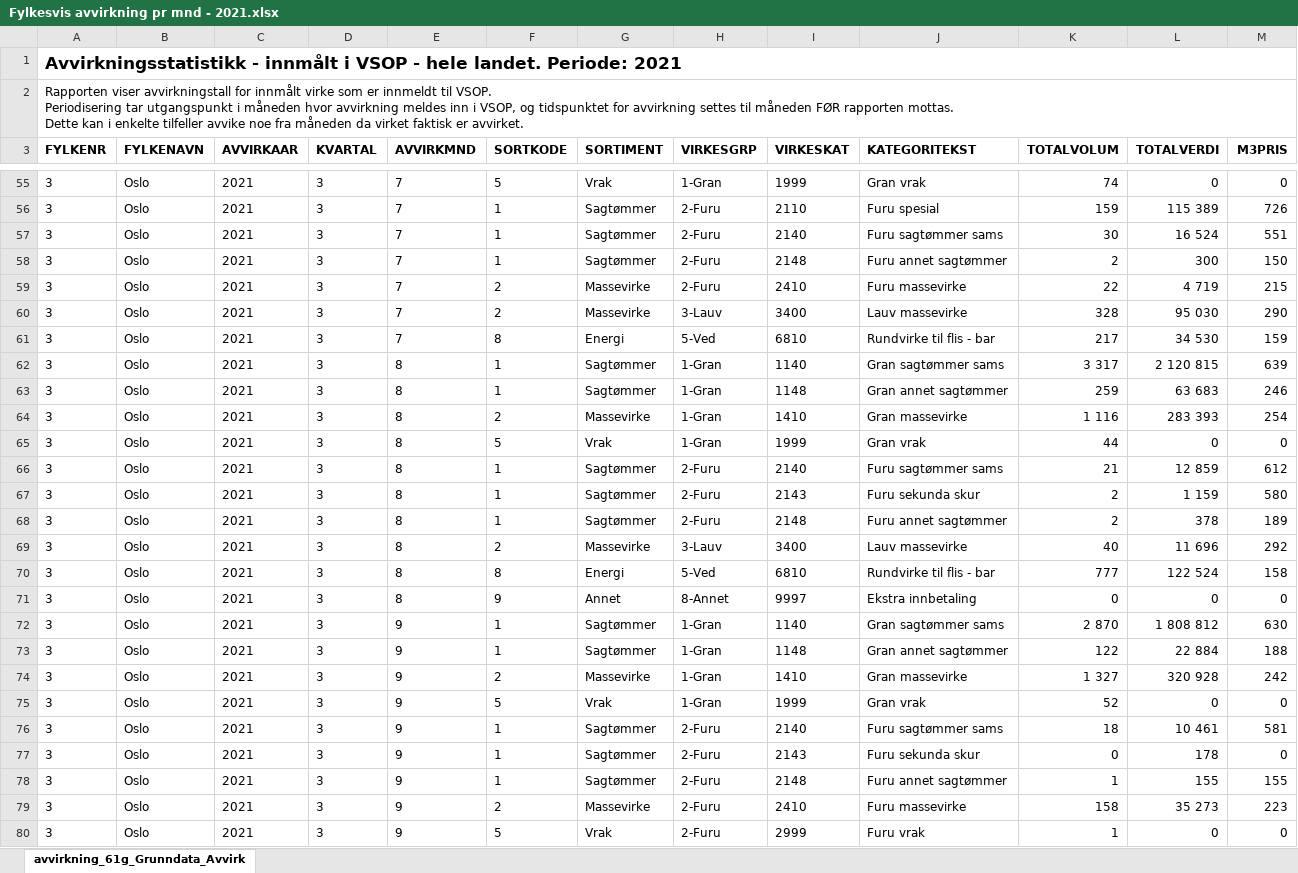
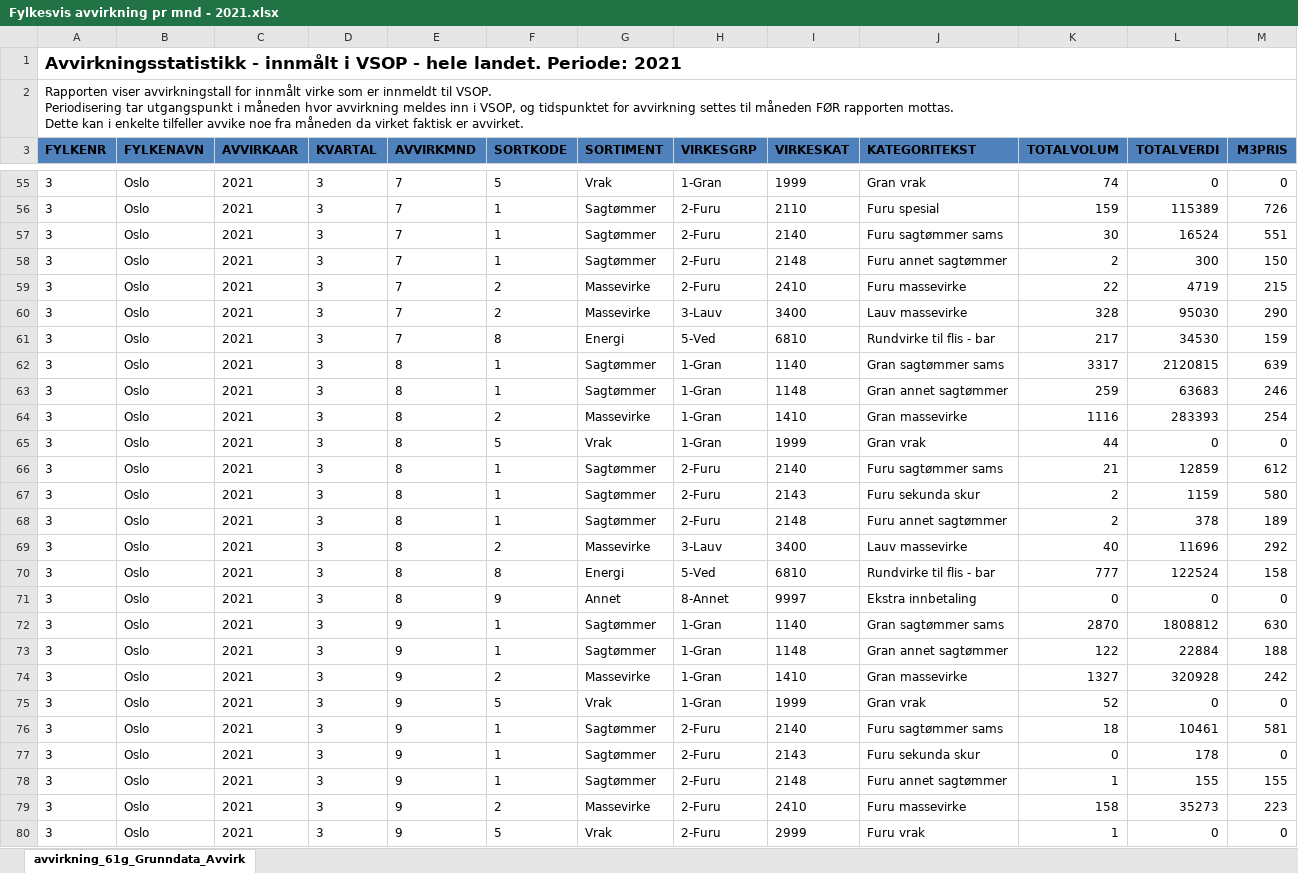
Before and after one commit to hbelbo/vsop, an Excel workbook: data-raw/Fylkesvis avvirkning pr mnd - 2021.xlsx, sheet avvirkning_61g_Grunndata_Avvirk, drawn as a sheet; only a part is shown, gaps mark what is left out; values as stored, in another font and other column widths than the file's, no borders; charts and pictures not drawn; the diff covers the shown part only; the diff names each change by its address in the sheet, - before the commit and + after, or states it on an @@ line.

```diff
--- a/data-raw/Fylkesvis avvirkning pr mnd - 2021.xlsx (sheet avvirkning_61g_Grunndata_Avvirk)
+++ b/data-raw/Fylkesvis avvirkning pr mnd - 2021.xlsx (sheet avvirkning_61g_Grunndata_Avvirk)
-A3:M3 fill: none
+A3:M3 fill: #4F81BD
-L56 (TOTALVERDI): 115 389
+L56 (TOTALVERDI): 115389
-L57 (TOTALVERDI): 16 524
+L57 (TOTALVERDI): 16524
-L59 (TOTALVERDI): 4 719
+L59 (TOTALVERDI): 4719
-L60 (TOTALVERDI): 95 030
+L60 (TOTALVERDI): 95030
-L61 (TOTALVERDI): 34 530
+L61 (TOTALVERDI): 34530
-K62 (TOTALVOLUM): 3 317
+K62 (TOTALVOLUM): 3317
-L62 (TOTALVERDI): 2 120 815
+L62 (TOTALVERDI): 2120815
-L63 (TOTALVERDI): 63 683
+L63 (TOTALVERDI): 63683
-K64 (TOTALVOLUM): 1 116
+K64 (TOTALVOLUM): 1116
-L64 (TOTALVERDI): 283 393
+L64 (TOTALVERDI): 283393
-L66 (TOTALVERDI): 12 859
+L66 (TOTALVERDI): 12859
-L67 (TOTALVERDI): 1 159
+L67 (TOTALVERDI): 1159
-L69 (TOTALVERDI): 11 696
+L69 (TOTALVERDI): 11696
-L70 (TOTALVERDI): 122 524
+L70 (TOTALVERDI): 122524
-K72 (TOTALVOLUM): 2 870
+K72 (TOTALVOLUM): 2870
-L72 (TOTALVERDI): 1 808 812
+L72 (TOTALVERDI): 1808812
-L73 (TOTALVERDI): 22 884
+L73 (TOTALVERDI): 22884
-K74 (TOTALVOLUM): 1 327
+K74 (TOTALVOLUM): 1327
-L74 (TOTALVERDI): 320 928
+L74 (TOTALVERDI): 320928
-L76 (TOTALVERDI): 10 461
+L76 (TOTALVERDI): 10461
-L79 (TOTALVERDI): 35 273
+L79 (TOTALVERDI): 35273
```
Also changed, not shown: 1891 edited cells elsewhere in this sheet, charts or pictures, data-raw/Fylkesvis avvirkning pr mnd - 2020.xlsx, 1 other file.
